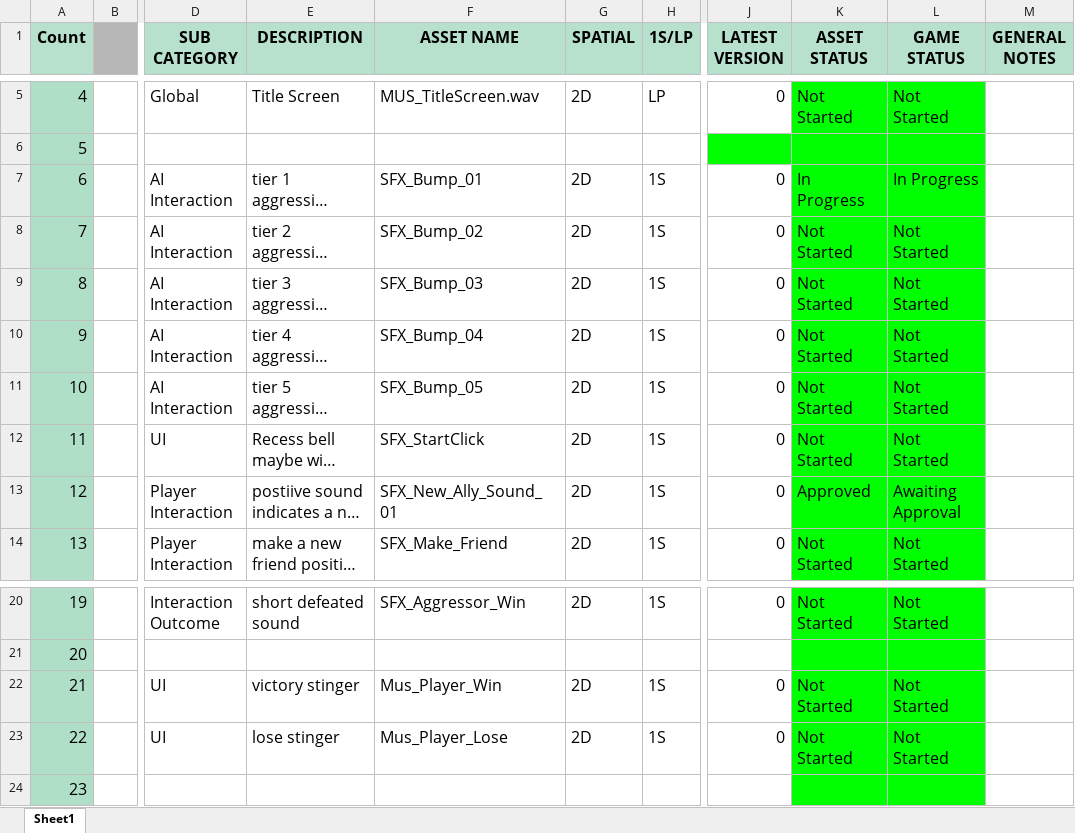
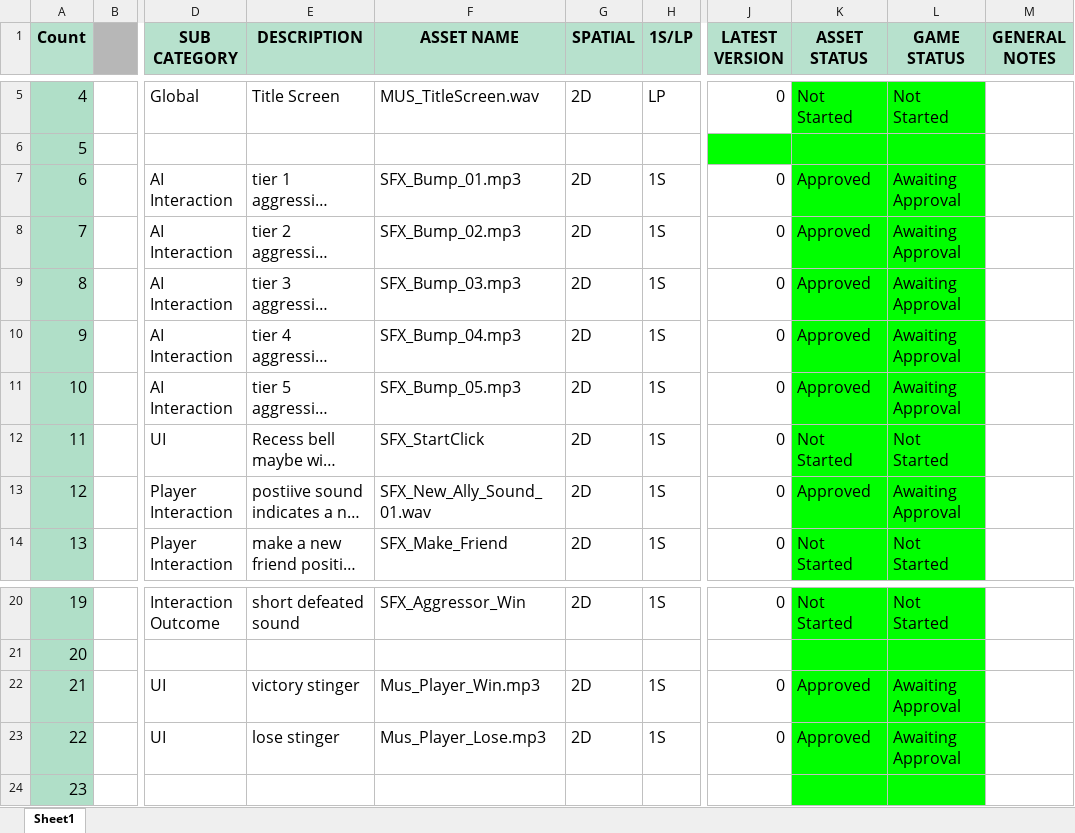
Before and after one commit to josephclaymiller/Recess, an Excel workbook: audio/Recess! ADL Game Jam Audio Asset List.xlsx, sheet Sheet1, drawn as a sheet; only a part is shown, gaps mark what is left out; long unchanged cells end in …; values as stored, in another font and other column widths than the file's, no borders; conditional formats not drawn; the diff names each change by its address in the sheet, - before the commit and + after, or states it on an @@ line.

Commit message:
Add files via upload
updated asset list

```diff
--- a/audio/Recess! ADL Game Jam Audio Asset List.xlsx (sheet Sheet1)
+++ b/audio/Recess! ADL Game Jam Audio Asset List.xlsx (sheet Sheet1)
-F7 (ASSET NAME): SFX_Bump_01
+F7 (ASSET NAME): SFX_Bump_01.mp3
-K7 (ASSET STATUS): In Progress
+K7 (ASSET STATUS): Approved
-L7 (GAME STATUS): In Progress
+L7 (GAME STATUS): Awaiting Approval
-F8 (ASSET NAME): SFX_Bump_02
+F8 (ASSET NAME): SFX_Bump_02.mp3
-K8:K11 (ASSET STATUS): Not Started
+K8:K11 (ASSET STATUS): Approved
-L8:L11 (GAME STATUS): Not Started
+L8:L11 (GAME STATUS): Awaiting Approval
-F9 (ASSET NAME): SFX_Bump_03
+F9 (ASSET NAME): SFX_Bump_03.mp3
-F10 (ASSET NAME): SFX_Bump_04
+F10 (ASSET NAME): SFX_Bump_04.mp3
-F11 (ASSET NAME): SFX_Bump_05
+F11 (ASSET NAME): SFX_Bump_05.mp3
-F13 (ASSET NAME): SFX_New_Ally_Sound_01
+F13 (ASSET NAME): SFX_New_Ally_Sound_01.wav
-F22 (ASSET NAME): Mus_Player_Win
+F22 (ASSET NAME): Mus_Player_Win.mp3
-K22:K23 (ASSET STATUS): Not Started
+K22:K23 (ASSET STATUS): Approved
-L22:L23 (GAME STATUS): Not Started
+L22:L23 (GAME STATUS): Awaiting Approval
-F23 (ASSET NAME): Mus_Player_Lose
+F23 (ASSET NAME): Mus_Player_Lose.mp3
```
